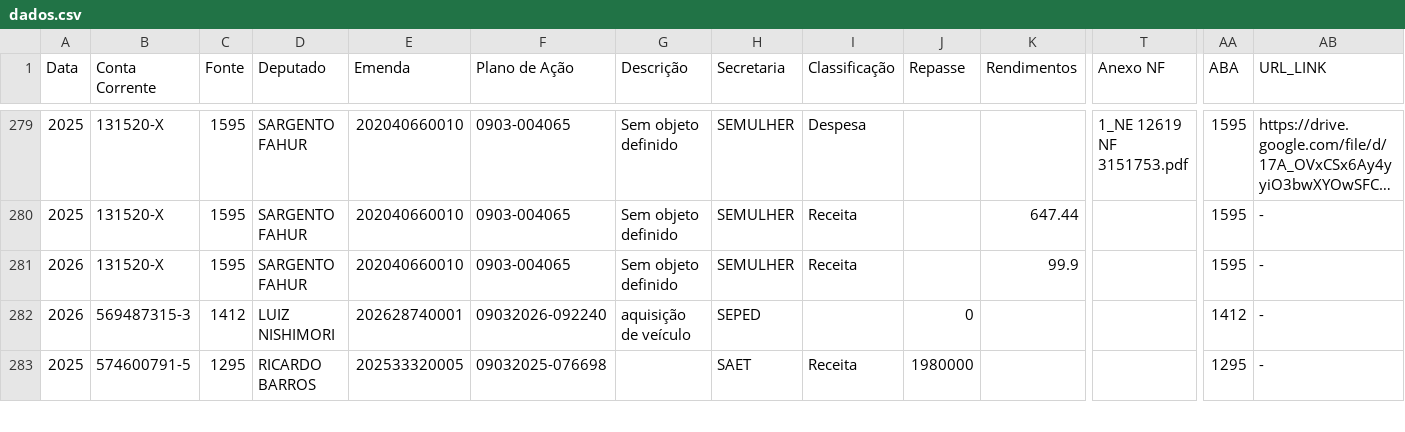
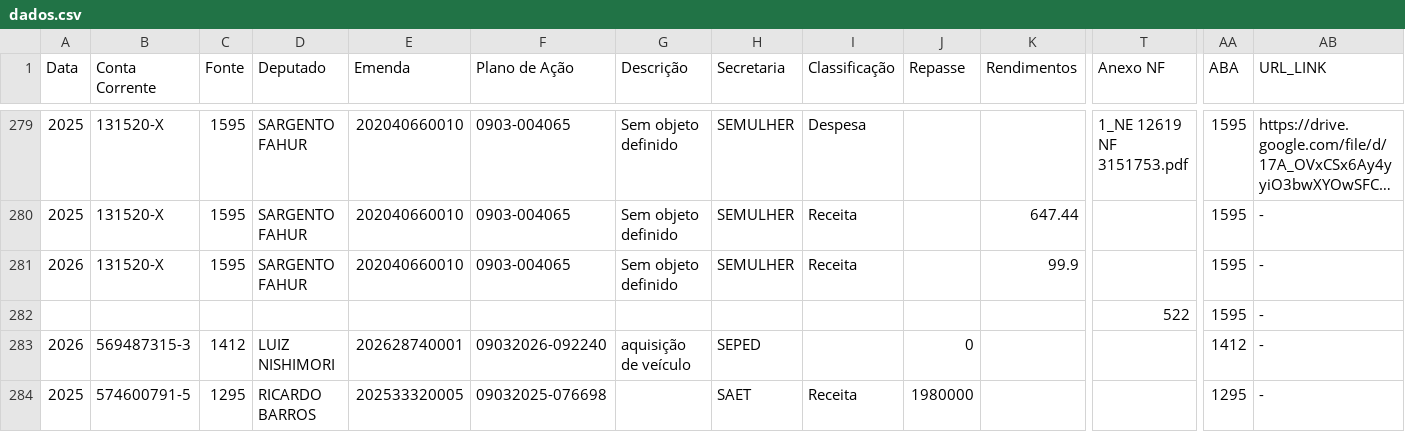
Before and after one commit to controleconveniosmaringa-a11y/controle-emendas, a CSV file: dados.csv, drawn as a sheet; only a part is shown, gaps mark what is left out; long unchanged cells end in …; rows hold the shown columns only; the diff names each change by its address in the sheet, - before the commit and + after, or states it on an @@ line.

Commit message:
Atualização contábil em tempo real via painel de controle 📊

```diff
--- a/dados.csv
+++ b/dados.csv
+row 282:  |  |  |  |  |  |  |  |  |  |  | 522 | 1595 | -
```
